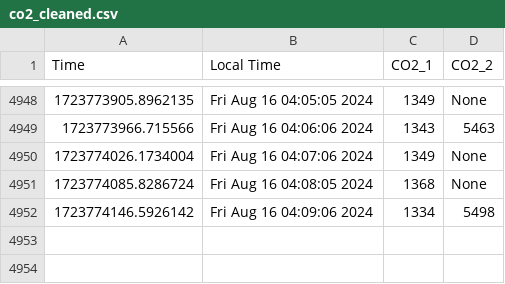
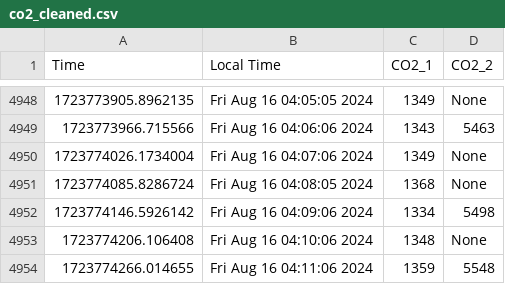
Before and after one commit to uwenji/BiolabSensors, a CSV file: data/co2_cleaned.csv, drawn as a sheet; only a part is shown, gaps mark what is left out; the diff names each change by its address in the sheet, - before the commit and + after, or states it on an @@ line.

```diff
--- a/data/co2_cleaned.csv
+++ b/data/co2_cleaned.csv
+row 4953: 1723774206.106408 | Fri Aug 16 04:10:06 2024 | 1348 | None
+row 4954: 1723774266.014655 | Fri Aug 16 04:11:06 2024 | 1359 | 5548
```
Also changed, not shown: data/co2.csv.
